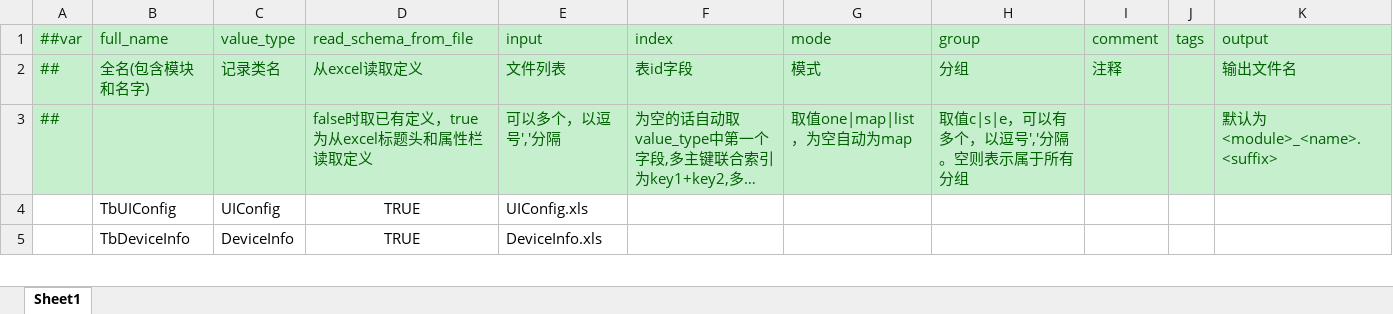
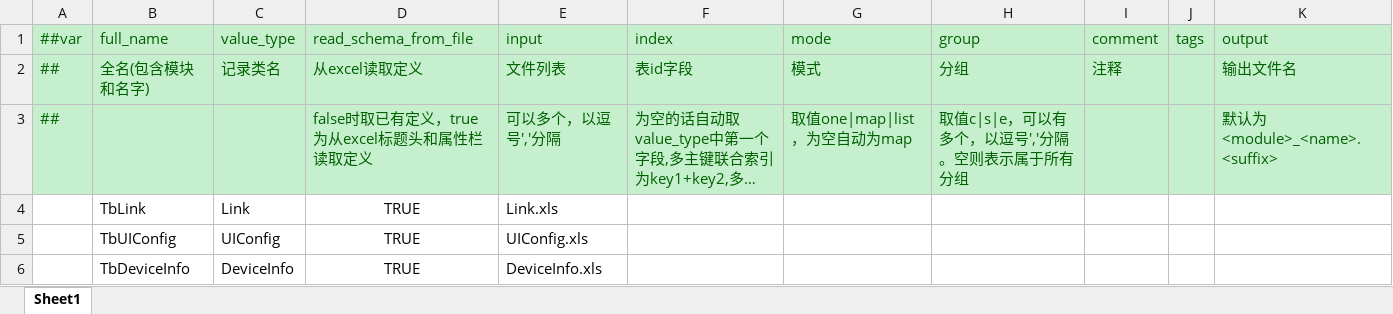
Before and after one commit to code10088/HelloWorld, an Excel workbook: Luban/Datas/__tables__.xlsx, sheet Sheet1, drawn as a sheet; only a part is shown; long unchanged cells end in …; values as stored, in another font and other column widths than the file's, no borders; the diff names each change by its address in the sheet, - before the commit and + after, or states it on an @@ line.

```diff
--- a/Luban/Datas/__tables__.xlsx (sheet Sheet1)
+++ b/Luban/Datas/__tables__.xlsx (sheet Sheet1)
+row 4:  | TbLink | Link | TRUE | Link.xls
```
Also changed, not shown: 33 other files.
